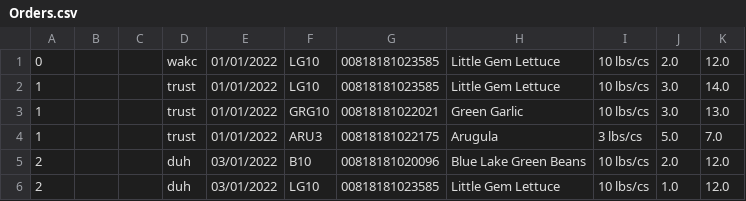
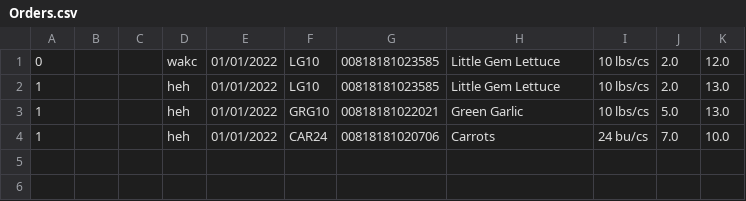
Before and after one commit to masun77/LabelMaker, a CSV file: resources/Orders.csv, drawn as a sheet.

```diff
--- a/resources/Orders.csv
+++ b/resources/Orders.csv
@@ -1,6 +1,4 @@
 0|||wakc|01/01/2022|LG10|00818181023585|Little Gem Lettuce| 10 lbs/cs|2.0|12.0
-1|||trust|01/01/2022|LG10|00818181023585|Little Gem Lettuce| 10 lbs/cs|3.0|14.0
-1|||trust|01/01/2022|GRG10|00818181022021|Green Garlic| 10 lbs/cs|3.0|13.0
-1|||trust|01/01/2022|ARU3|00818181022175|Arugula| 3 lbs/cs|5.0|7.0
-2|||duh|03/01/2022|B10|00818181020096|Blue Lake Green Beans| 10 lbs/cs|2.0|12.0
-2|||duh|03/01/2022|LG10|00818181023585|Little Gem Lettuce| 10 lbs/cs|1.0|12.0
+1|||heh|01/01/2022|LG10|00818181023585|Little Gem Lettuce| 10 lbs/cs|2.0|13.0
+1|||heh|01/01/2022|GRG10|00818181022021|Green Garlic| 10 lbs/cs|5.0|13.0
+1|||heh|01/01/2022|CAR24|00818181020706|Carrots| 24 bu/cs|7.0|10.0
```
Also changed, not shown: 10 other files.
